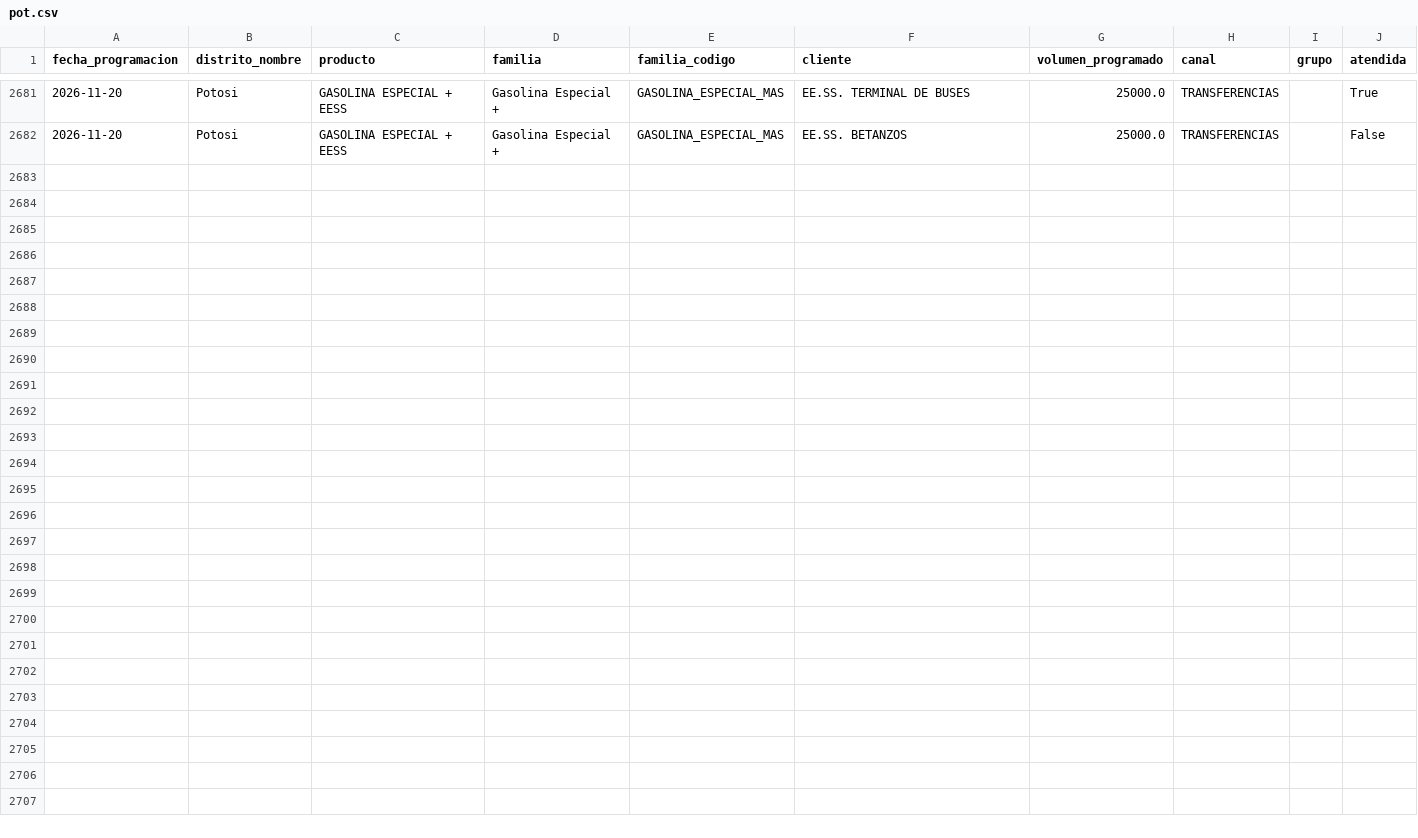
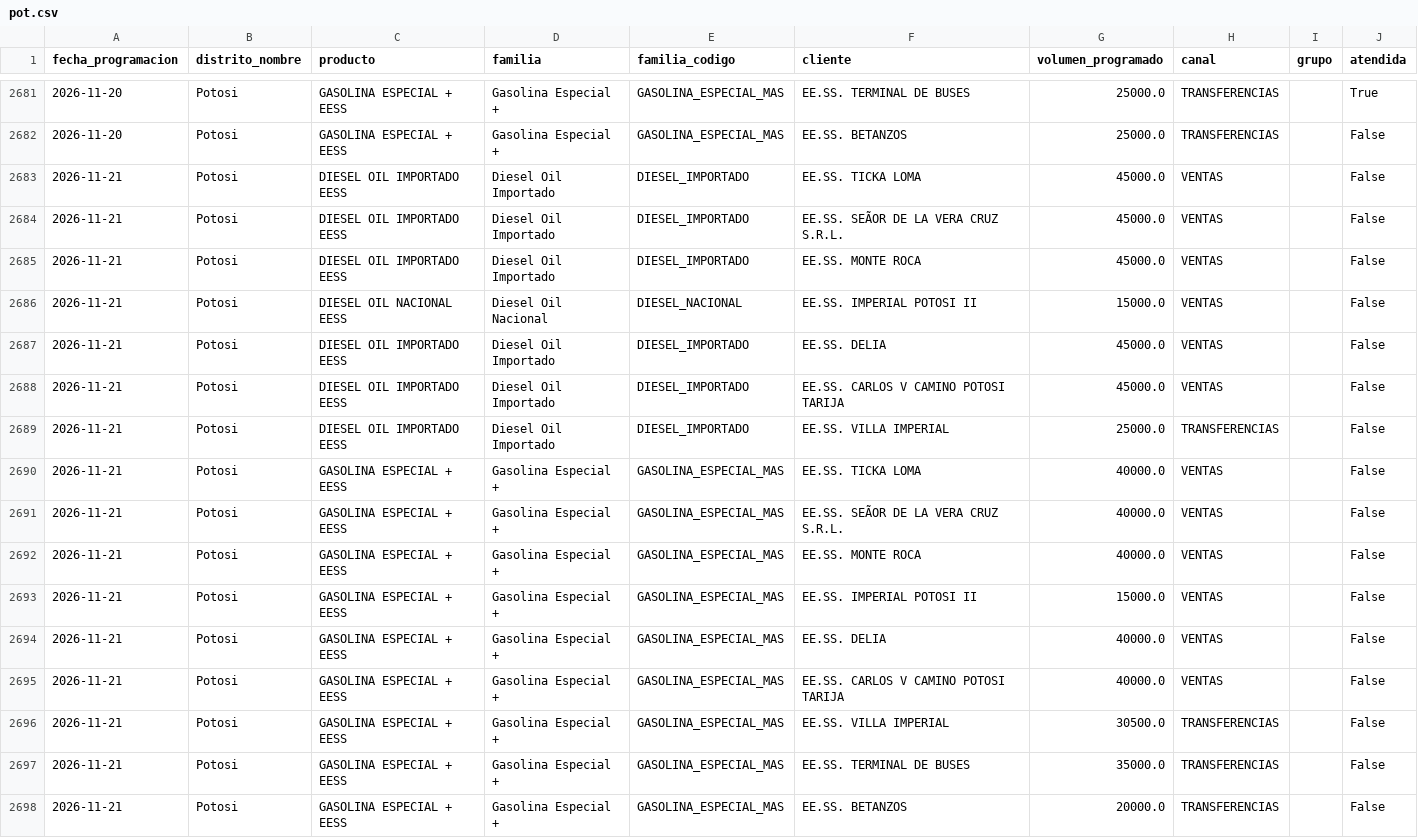
Before and after one commit to mauforonda/data-triage, a CSV file: hidrocarburos/abastecimiento/data/programacion/pot.csv, drawn as a sheet; only a part is shown, gaps mark what is left out; the diff names each change by its address in the sheet, - before the commit and + after, or states it on an @@ line.

```diff
--- a/hidrocarburos/abastecimiento/data/programacion/pot.csv
+++ b/hidrocarburos/abastecimiento/data/programacion/pot.csv
+row 2683: 2026-11-21 | Potosi | DIESEL OIL IMPORTADO EESS | Diesel Oil Importado | DIESEL_IMPORTADO | EE.SS. TICKA LOMA | 45000.0 | VENTAS |  | False
+row 2684: 2026-11-21 | Potosi | DIESEL OIL IMPORTADO EESS | Diesel Oil Importado | DIESEL_IMPORTADO | EE.SS. SEÃOR DE LA VERA CRUZ S.R.L. | 45000.0 | VENTAS |  | False
+row 2685: 2026-11-21 | Potosi | DIESEL OIL IMPORTADO EESS | Diesel Oil Importado | DIESEL_IMPORTADO | EE.SS. MONTE ROCA | 45000.0 | VENTAS |  | False
+row 2686: 2026-11-21 | Potosi | DIESEL OIL NACIONAL EESS | Diesel Oil Nacional | DIESEL_NACIONAL | EE.SS. IMPERIAL POTOSI II | 15000.0 | VENTAS |  | False
+row 2687: 2026-11-21 | Potosi | DIESEL OIL IMPORTADO EESS | Diesel Oil Importado | DIESEL_IMPORTADO | EE.SS. DELIA | 45000.0 | VENTAS |  | False
+row 2688: 2026-11-21 | Potosi | DIESEL OIL IMPORTADO EESS | Diesel Oil Importado | DIESEL_IMPORTADO | EE.SS. CARLOS V CAMINO POTOSI TARIJA | 45000.0 | VENTAS |  | False
+row 2689: 2026-11-21 | Potosi | DIESEL OIL IMPORTADO EESS | Diesel Oil Importado | DIESEL_IMPORTADO | EE.SS. VILLA IMPERIAL | 25000.0 | TRANSFERENCIAS |  | False
+row 2690: 2026-11-21 | Potosi | GASOLINA ESPECIAL + EESS | Gasolina Especial + | GASOLINA_ESPECIAL_MAS | EE.SS. TICKA LOMA | 40000.0 | VENTAS |  | False
+row 2691: 2026-11-21 | Potosi | GASOLINA ESPECIAL + EESS | Gasolina Especial + | GASOLINA_ESPECIAL_MAS | EE.SS. SEÃOR DE LA VERA CRUZ S.R.L. | 40000.0 | VENTAS |  | False
+row 2692: 2026-11-21 | Potosi | GASOLINA ESPECIAL + EESS | Gasolina Especial + | GASOLINA_ESPECIAL_MAS | EE.SS. MONTE ROCA | 40000.0 | VENTAS |  | False
+row 2693: 2026-11-21 | Potosi | GASOLINA ESPECIAL + EESS | Gasolina Especial + | GASOLINA_ESPECIAL_MAS | EE.SS. IMPERIAL POTOSI II | 15000.0 | VENTAS |  | False
+row 2694: 2026-11-21 | Potosi | GASOLINA ESPECIAL + EESS | Gasolina Especial + | GASOLINA_ESPECIAL_MAS | EE.SS. DELIA | 40000.0 | VENTAS |  | False
+row 2695: 2026-11-21 | Potosi | GASOLINA ESPECIAL + EESS | Gasolina Especial + | GASOLINA_ESPECIAL_MAS | EE.SS. CARLOS V CAMINO POTOSI TARIJA | 40000.0 | VENTAS |  | False
+row 2696: 2026-11-21 | Potosi | GASOLINA ESPECIAL + EESS | Gasolina Especial + | GASOLINA_ESPECIAL_MAS | EE.SS. VILLA IMPERIAL | 30500.0 | TRANSFERENCIAS |  | False
+row 2697: 2026-11-21 | Potosi | GASOLINA ESPECIAL + EESS | Gasolina Especial + | GASOLINA_ESPECIAL_MAS | EE.SS. TERMINAL DE BUSES | 35000.0 | TRANSFERENCIAS |  | False
+row 2698: 2026-11-21 | Potosi | GASOLINA ESPECIAL + EESS | Gasolina Especial + | GASOLINA_ESPECIAL_MAS | EE.SS. BETANZOS | 20000.0 | TRANSFERENCIAS |  | False
```
Also changed, not shown: hidrocarburos/abastecimiento/data/programacion/amz.csv, hidrocarburos/abastecimiento/data/programacion/chu.csv, 12 other files.
